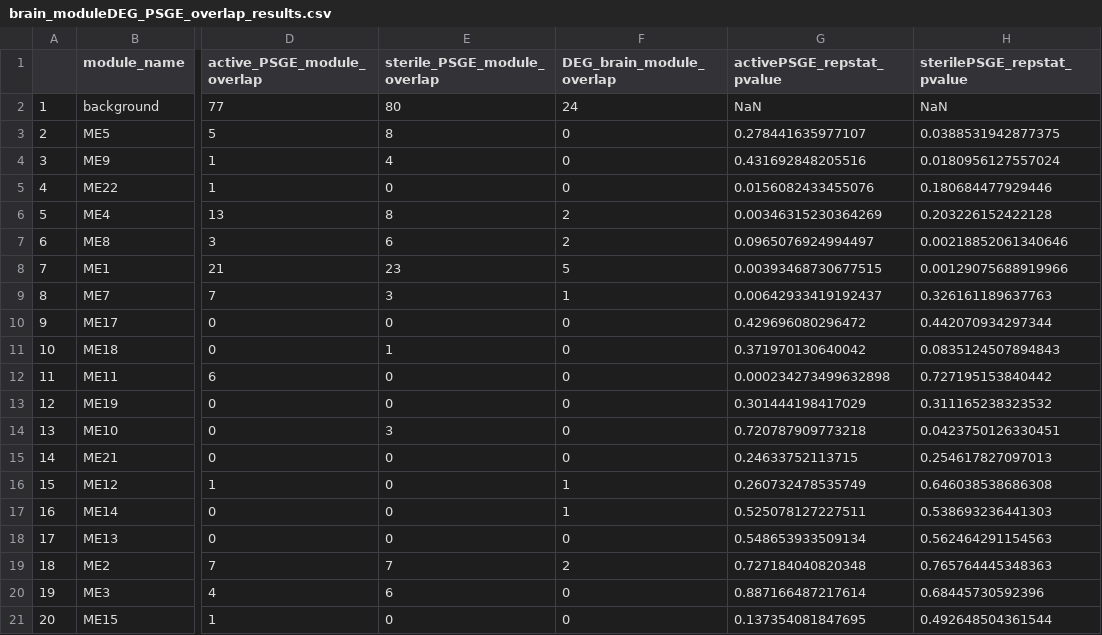
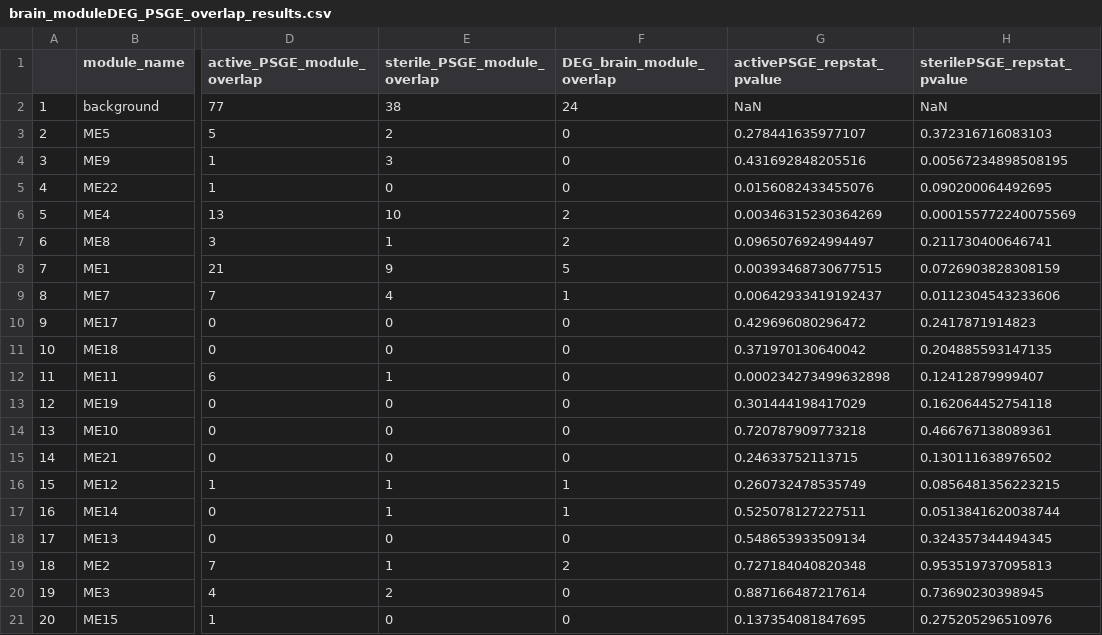
Before and after one commit to TheBeeGuy/WGCNA_Intragenomic_Conflict, a CSV file: output/brain_moduleDEG_PSGE_overlap_results.csv, drawn as a sheet; only a part is shown, gaps mark what is left out; the diff covers the shown part only; the diff names each change by its address in the sheet, - before the commit and + after, or states it on an @@ line.

```diff
--- a/output/brain_moduleDEG_PSGE_overlap_results.csv
+++ b/output/brain_moduleDEG_PSGE_overlap_results.csv
-E2 (sterile_PSGE_module_overlap): 80
+E2 (sterile_PSGE_module_overlap): 38
-E3 (sterile_PSGE_module_overlap): 8
+E3 (sterile_PSGE_module_overlap): 2
-H3 (sterilePSGE_repstat_pvalue): 0.0388531942877375
+H3 (sterilePSGE_repstat_pvalue): 0.372316716083103
-E4 (sterile_PSGE_module_overlap): 4
+E4 (sterile_PSGE_module_overlap): 3
-H4 (sterilePSGE_repstat_pvalue): 0.0180956127557024
+H4 (sterilePSGE_repstat_pvalue): 0.00567234898508195
-H5 (sterilePSGE_repstat_pvalue): 0.180684477929446
+H5 (sterilePSGE_repstat_pvalue): 0.090200064492695
-E6 (sterile_PSGE_module_overlap): 8
+E6 (sterile_PSGE_module_overlap): 10
-H6 (sterilePSGE_repstat_pvalue): 0.203226152422128
+H6 (sterilePSGE_repstat_pvalue): 0.000155772240075569
-E7 (sterile_PSGE_module_overlap): 6
+E7 (sterile_PSGE_module_overlap): 1
-H7 (sterilePSGE_repstat_pvalue): 0.00218852061340646
+H7 (sterilePSGE_repstat_pvalue): 0.211730400646741
-E8 (sterile_PSGE_module_overlap): 23
+E8 (sterile_PSGE_module_overlap): 9
-H8 (sterilePSGE_repstat_pvalue): 0.00129075688919966
+H8 (sterilePSGE_repstat_pvalue): 0.0726903828308159
-E9 (sterile_PSGE_module_overlap): 3
+E9 (sterile_PSGE_module_overlap): 4
-H9 (sterilePSGE_repstat_pvalue): 0.326161189637763
+H9 (sterilePSGE_repstat_pvalue): 0.0112304543233606
-H10 (sterilePSGE_repstat_pvalue): 0.442070934297344
+H10 (sterilePSGE_repstat_pvalue): 0.2417871914823
-E11 (sterile_PSGE_module_overlap): 1
+E11 (sterile_PSGE_module_overlap): 0
-H11 (sterilePSGE_repstat_pvalue): 0.0835124507894843
+H11 (sterilePSGE_repstat_pvalue): 0.204885593147135
-E12 (sterile_PSGE_module_overlap): 0
+E12 (sterile_PSGE_module_overlap): 1
-H12 (sterilePSGE_repstat_pvalue): 0.727195153840442
+H12 (sterilePSGE_repstat_pvalue): 0.12412879999407
-H13 (sterilePSGE_repstat_pvalue): 0.311165238323532
+H13 (sterilePSGE_repstat_pvalue): 0.162064452754118
-E14 (sterile_PSGE_module_overlap): 3
+E14 (sterile_PSGE_module_overlap): 0
-H14 (sterilePSGE_repstat_pvalue): 0.0423750126330451
+H14 (sterilePSGE_repstat_pvalue): 0.466767138089361
-H15 (sterilePSGE_repstat_pvalue): 0.254617827097013
+H15 (sterilePSGE_repstat_pvalue): 0.130111638976502
-E16:E17 (sterile_PSGE_module_overlap): 0
+E16:E17 (sterile_PSGE_module_overlap): 1
-H16 (sterilePSGE_repstat_pvalue): 0.646038538686308
+H16 (sterilePSGE_repstat_pvalue): 0.0856481356223215
-H17 (sterilePSGE_repstat_pvalue): 0.538693236441303
+H17 (sterilePSGE_repstat_pvalue): 0.0513841620038744
-H18 (sterilePSGE_repstat_pvalue): 0.562464291154563
+H18 (sterilePSGE_repstat_pvalue): 0.324357344494345
-E19 (sterile_PSGE_module_overlap): 7
+E19 (sterile_PSGE_module_overlap): 1
-H19 (sterilePSGE_repstat_pvalue): 0.765764445348363
+H19 (sterilePSGE_repstat_pvalue): 0.953519737095813
-E20 (sterile_PSGE_module_overlap): 6
+E20 (sterile_PSGE_module_overlap): 2
-H20 (sterilePSGE_repstat_pvalue): 0.68445730592396
+H20 (sterilePSGE_repstat_pvalue): 0.73690230398945
-H21 (sterilePSGE_repstat_pvalue): 0.492648504361544
+H21 (sterilePSGE_repstat_pvalue): 0.275205296510976
```
Also changed, not shown: 5 edited cells elsewhere in this file, output/ovary_moduleDEG_PSGE_overlap_results.csv, 14 other files.
